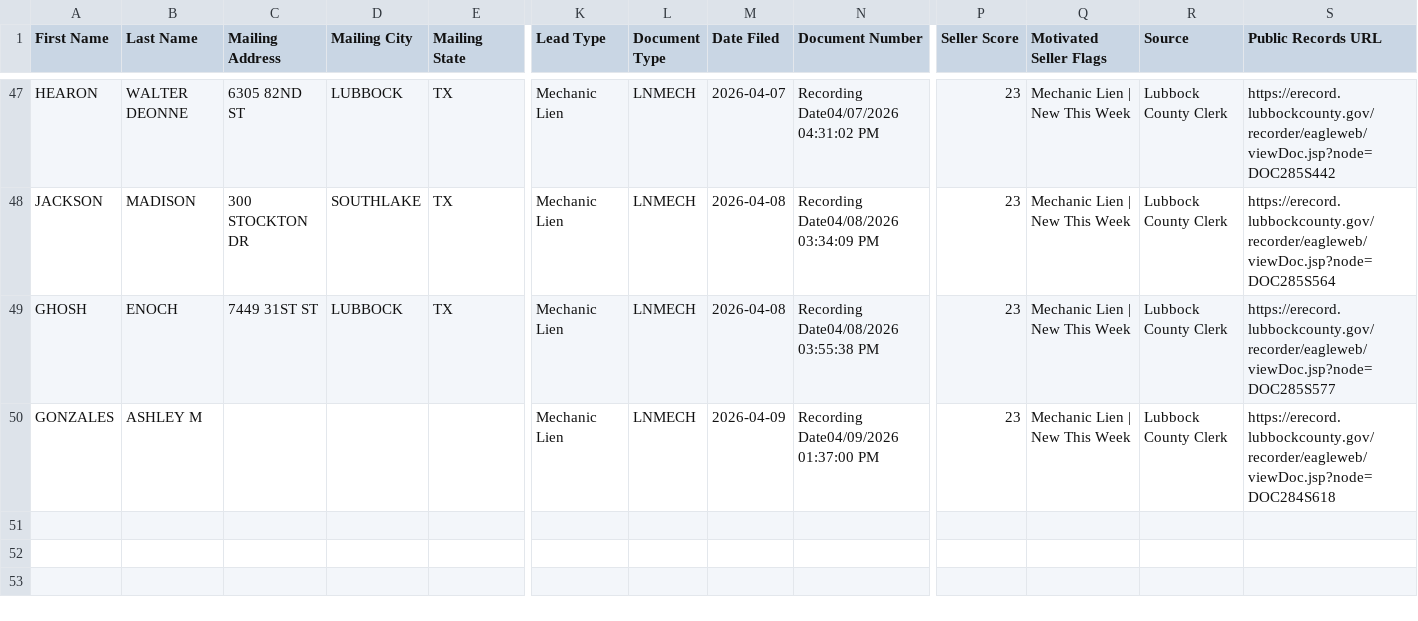
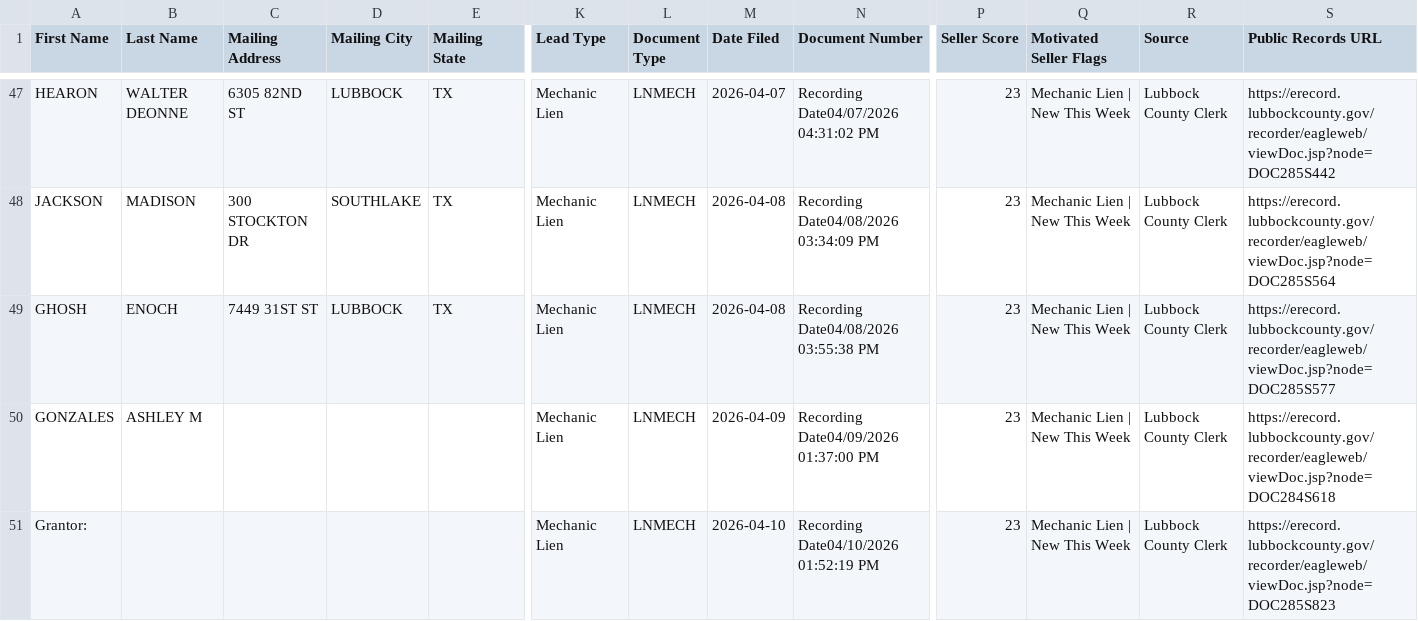
Before and after one commit to Electrumtexas/lubbock-intel, a CSV file: data/ghl_export.csv, drawn as a sheet; only a part is shown, gaps mark what is left out; rows hold the shown columns only; the diff names each change by its address in the sheet, - before the commit and + after, or states it on an @@ line.

```diff
--- a/data/ghl_export.csv
+++ b/data/ghl_export.csv
+row 51: Grantor: |  |  |  |  | Mechanic Lien | LNMECH | 2026-04-10 | Recording Date04/10/2026 01:52:19 PM | 23 | Mechanic Lien | New This Week | Lubbock County Clerk | https://erecord.lubbockcounty.gov/recorder/eagleweb/viewDoc.jsp?node=DOC285S823
```
Also changed, not shown: 4 other files.
